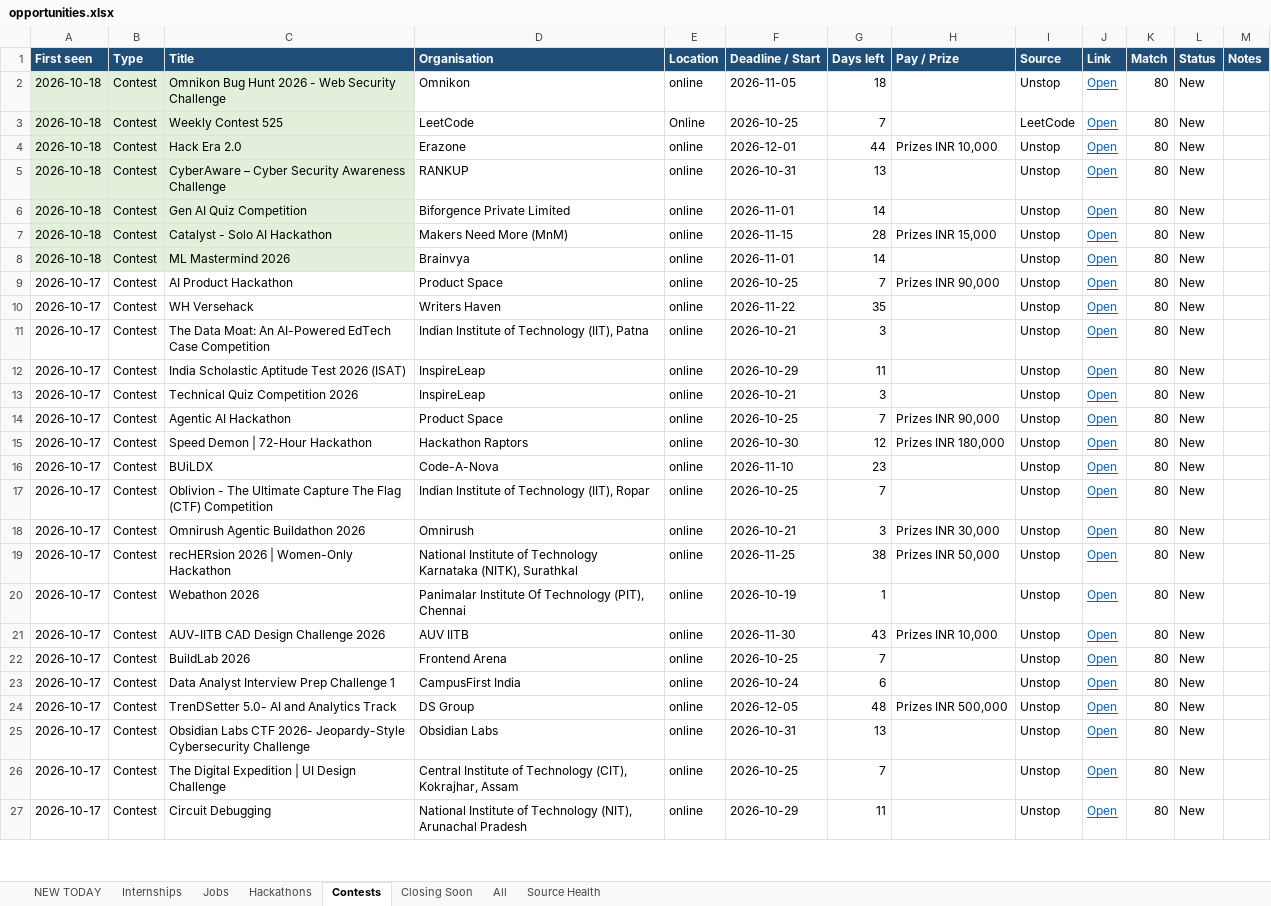
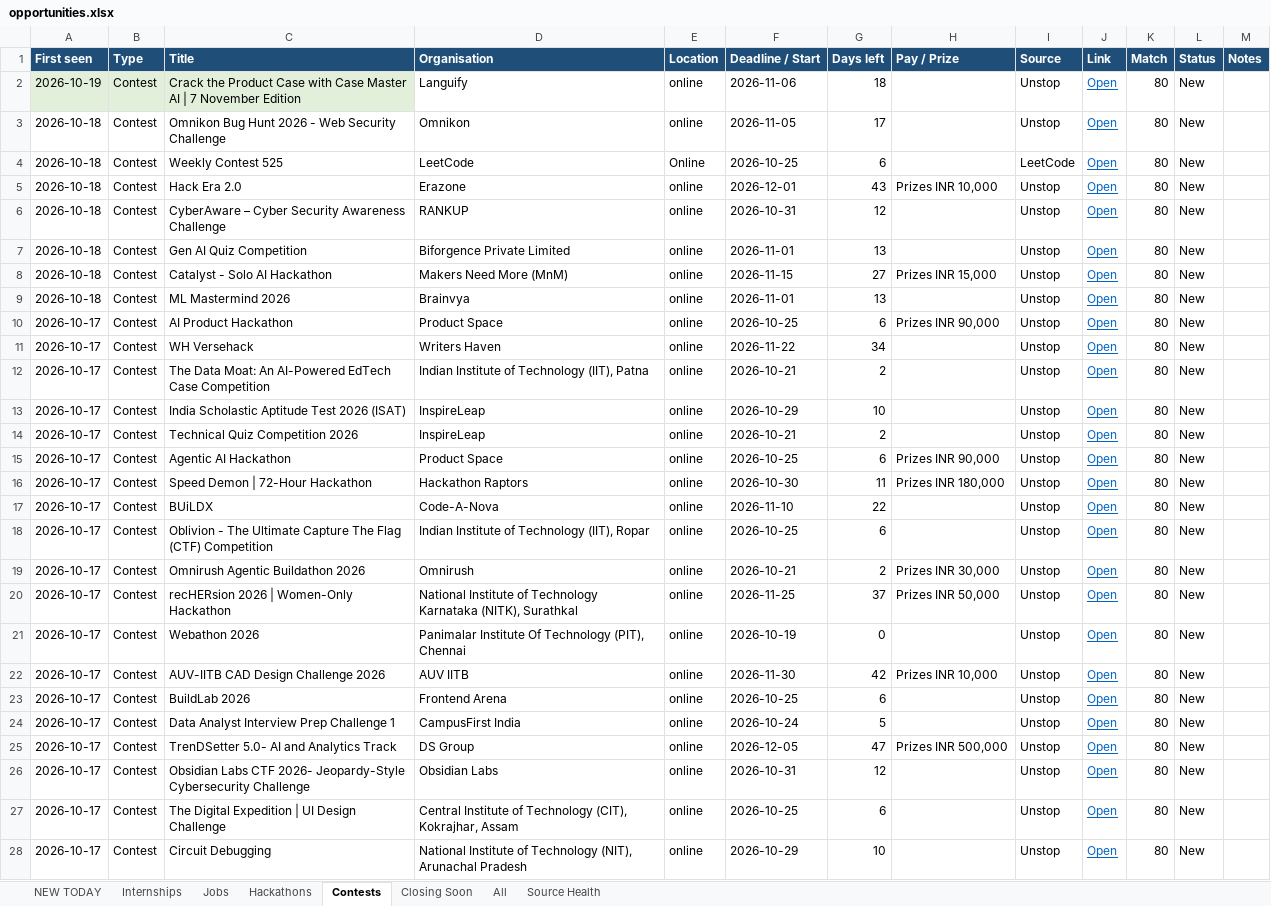
Before and after one commit to Maheswar-Sah00/status, an Excel workbook: opportunities.xlsx, sheet Contests, drawn as a sheet; only a part is shown; values as stored, in another font and other column widths than the file's, no borders; addresses are those after the commit; the diff covers the shown part only; the diff names each change by its address in the sheet, - before the commit and + after, or states it on an @@ line.

```diff
--- a/opportunities.xlsx (sheet Contests)
+++ b/opportunities.xlsx (sheet Contests)
+row 2: 2026-10-19 | Contest | Crack the Product Case with Case Master AI | 7 November Edition | Languify | online | 2026-11-06 | 18 |  | Unstop | Open | 80 | New
-A3:C9 fill: #E2EFDA
+A3:C9 fill: none
-G3 (Days left): 18
+G3 (Days left): 17
-G4 (Days left): 7
+G4 (Days left): 6
-G5 (Days left): 44
+G5 (Days left): 43
-G6 (Days left): 13
+G6 (Days left): 12
-G7 (Days left): 14
+G7 (Days left): 13
-G8 (Days left): 28
+G8 (Days left): 27
-G9 (Days left): 14
+G9 (Days left): 13
-G10 (Days left): 7
+G10 (Days left): 6
-G11 (Days left): 35
+G11 (Days left): 34
-G12 (Days left): 3
+G12 (Days left): 2
-G13 (Days left): 11
+G13 (Days left): 10
-G14 (Days left): 3
+G14 (Days left): 2
-G15 (Days left): 7
+G15 (Days left): 6
-G16 (Days left): 12
+G16 (Days left): 11
-G17 (Days left): 23
+G17 (Days left): 22
-G18 (Days left): 7
+G18 (Days left): 6
-G19 (Days left): 3
+G19 (Days left): 2
-G20 (Days left): 38
+G20 (Days left): 37
-G21 (Days left): 1
+G21 (Days left): 0
-G22 (Days left): 43
+G22 (Days left): 42
-G23 (Days left): 7
+G23 (Days left): 6
-G24 (Days left): 6
+G24 (Days left): 5
-G25 (Days left): 48
+G25 (Days left): 47
-G26 (Days left): 13
+G26 (Days left): 12
-G27 (Days left): 7
+G27 (Days left): 6
-G28 (Days left): 11
+G28 (Days left): 10
```
Also changed, not shown: 37 edited cells elsewhere in this sheet, sheet Closing Soon, sheet NEW TODAY, sheet All, sheet Internships, sheet Hackathons, sheet Jobs, 1 more sheet, hidden cells, 1 other file.
